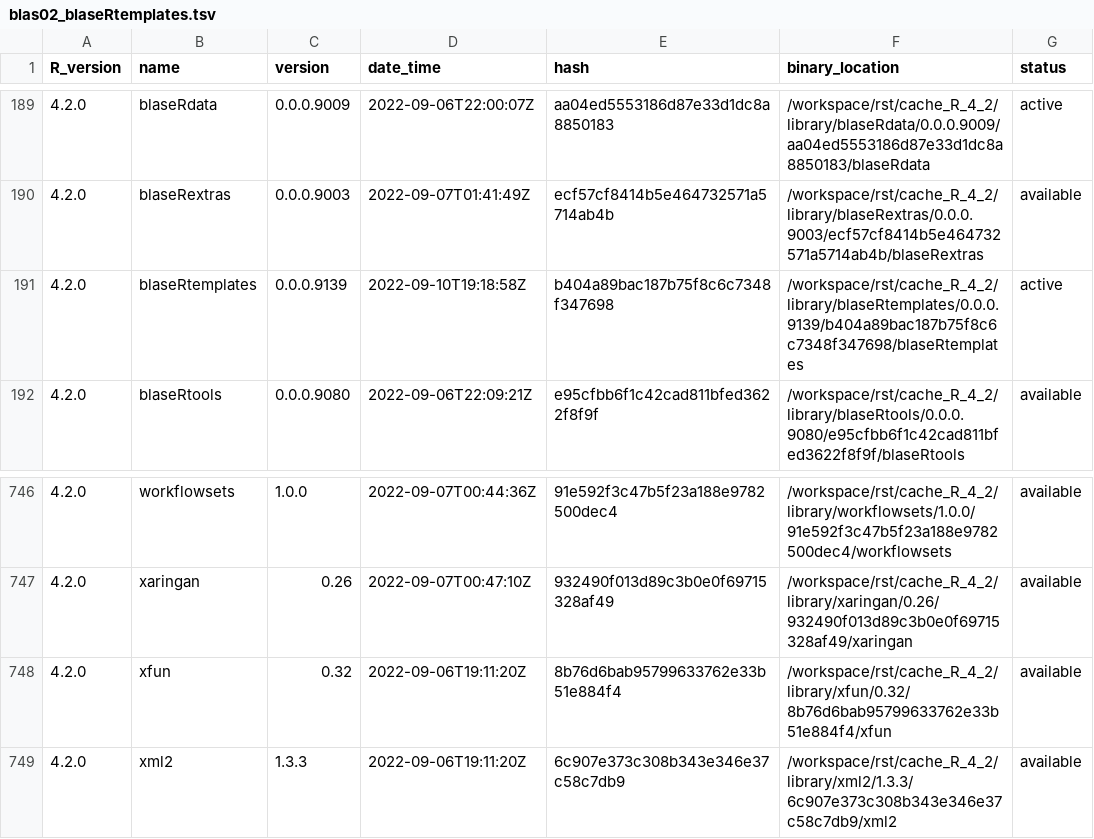
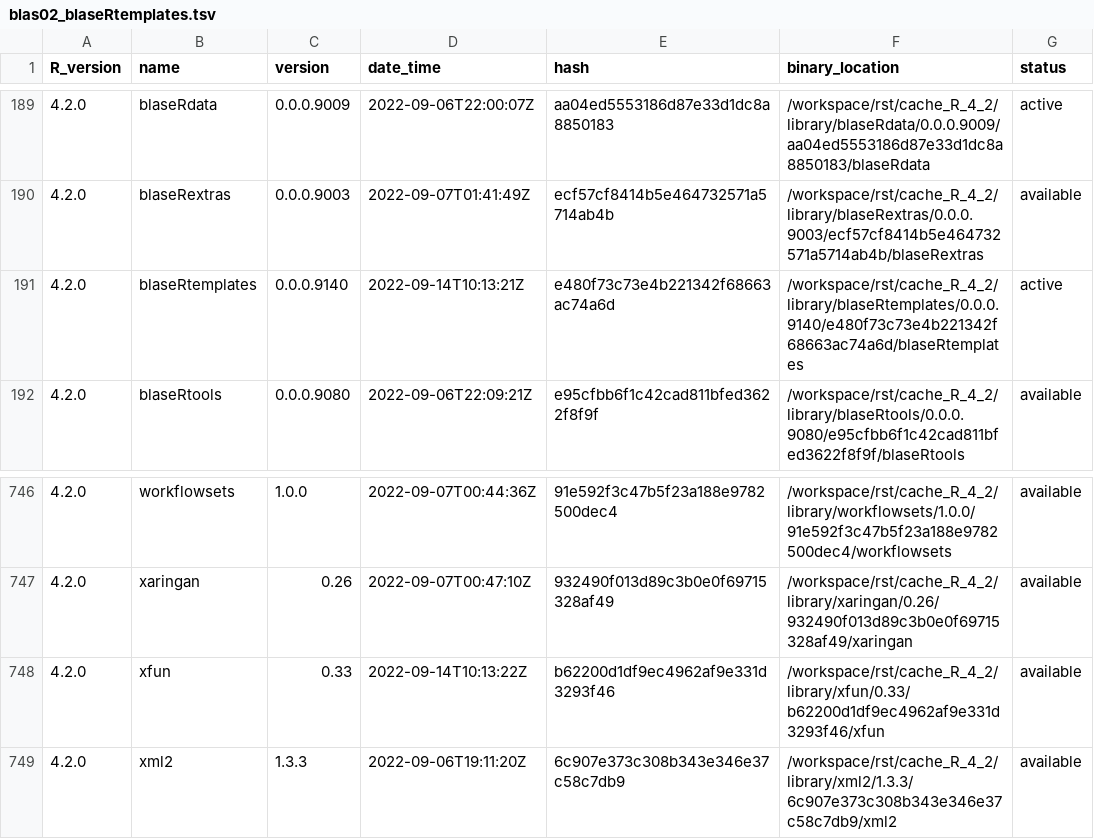
Before and after one commit to blaserlab/blaseRtemplates, a TSV file: library_catalogs/blas02_blaseRtemplates.tsv, drawn as a sheet; only a part is shown, gaps mark what is left out.

Commit message:
version 9141

```diff
--- a/library_catalogs/blas02_blaseRtemplates.tsv
+++ b/library_catalogs/blas02_blaseRtemplates.tsv
@@ -190,3 +190,3 @@ R_version	name	version	date_time	hash	binary_location	status
 4.2.0	blaseRextras	0.0.0.9003	2022-09-07T01:41:49Z	ecf57cf8414b5e464732571a5714ab4b	/workspace/rst/cache_R_4_2/library/blaseRextras/0.0.0.9003/ecf57cf8414b5e464732571a5714ab4b/blaseRextras	available
-4.2.0	blaseRtemplates	0.0.0.9139	2022-09-10T19:18:58Z	b404a89bac187b75f8c6c7348f347698	/workspace/rst/cache_R_4_2/library/blaseRtemplates/0.0.0.9139/b404a89bac187b75f8c6c7348f347698/blaseRtemplates	active
+4.2.0	blaseRtemplates	0.0.0.9140	2022-09-14T10:13:21Z	e480f73c73e4b221342f68663ac74a6d	/workspace/rst/cache_R_4_2/library/blaseRtemplates/0.0.0.9140/e480f73c73e4b221342f68663ac74a6d/blaseRtemplates	active
 4.2.0	blaseRtools	0.0.0.9080	2022-09-06T22:09:21Z	e95cfbb6f1c42cad811bfed3622f8f9f	/workspace/rst/cache_R_4_2/library/blaseRtools/0.0.0.9080/e95cfbb6f1c42cad811bfed3622f8f9f/blaseRtools	available
@@ -747,3 +747,3 @@ R_version	name	version	date_time	hash	binary_location	status
 4.2.0	xaringan	0.26	2022-09-07T00:47:10Z	932490f013d89c3b0e0f69715328af49	/workspace/rst/cache_R_4_2/library/xaringan/0.26/932490f013d89c3b0e0f69715328af49/xaringan	available
-4.2.0	xfun	0.32	2022-09-06T19:11:20Z	8b76d6bab95799633762e33b51e884f4	/workspace/rst/cache_R_4_2/library/xfun/0.32/8b76d6bab95799633762e33b51e884f4/xfun	available
+4.2.0	xfun	0.33	2022-09-14T10:13:22Z	b62200d1df9ec4962af9e331d3293f46	/workspace/rst/cache_R_4_2/library/xfun/0.33/b62200d1df9ec4962af9e331d3293f46/xfun	available
 4.2.0	xml2	1.3.3	2022-09-06T19:11:20Z	6c907e373c308b343e346e37c58c7db9	/workspace/rst/cache_R_4_2/library/xml2/1.3.3/6c907e373c308b343e346e37c58c7db9/xml2	available
```
Also changed, not shown: 2 other files.
